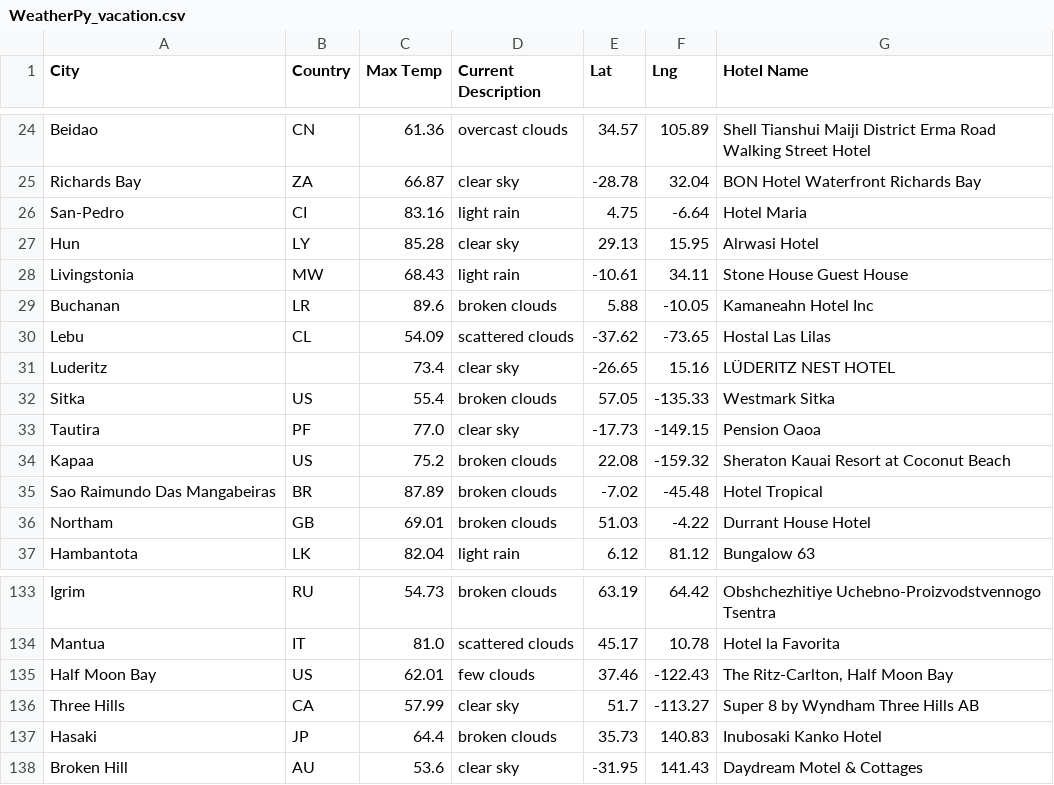
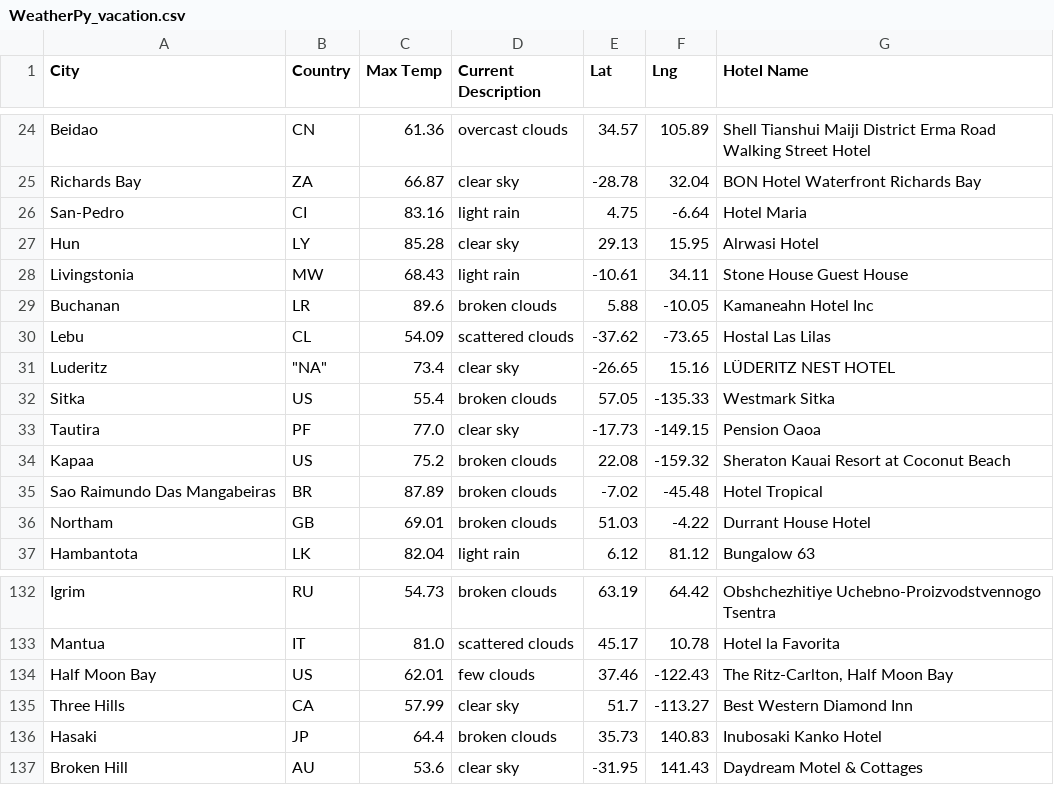
Before and after one commit to Muzznah/World_Weather_Analysis, a CSV file: Data/WeatherPy_vacation.csv, drawn as a sheet; only a part is shown, gaps mark what is left out; the diff covers the shown part only.

```diff
--- a/Data/WeatherPy_vacation.csv
+++ b/Data/WeatherPy_vacation.csv
@@ -30,3 +30,3 @@ Buchanan,LR,89.6,broken clouds,5.88,-10.05,Kamaneahn Hotel Inc
 Lebu,CL,54.09,scattered clouds,-37.62,-73.65,Hostal Las Lilas
-Luderitz,,73.4,clear sky,-26.65,15.16,LÜDERITZ NEST HOTEL
+Luderitz,"""NA""",73.4,clear sky,-26.65,15.16,LÜDERITZ NEST HOTEL
 Sitka,US,55.4,broken clouds,57.05,-135.33,Westmark Sitka
@@ -135,3 +134,3 @@ Mantua,IT,81.0,scattered clouds,45.17,10.78,Hotel la Favorita
 Half Moon Bay,US,62.01,few clouds,37.46,-122.43,"The Ritz-Carlton, Half Moon Bay"
-Three Hills,CA,57.99,clear sky,51.7,-113.27,Super 8 by Wyndham Three Hills AB
+Three Hills,CA,57.99,clear sky,51.7,-113.27,Best Western Diamond Inn
 Hasaki,JP,64.4,broken clouds,35.73,140.83,Inubosaki Kanko Hotel
```
Also changed, not shown: 10 removed rows elsewhere in this file, Data/WeatherPy_challenge.csv, 3 other files.
